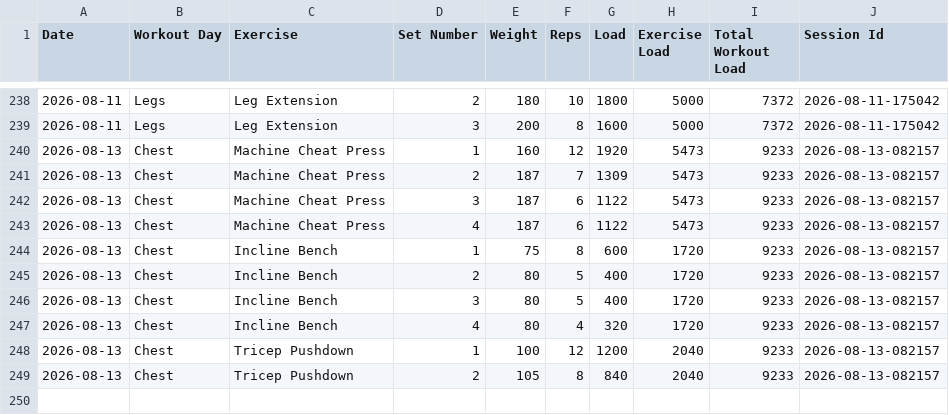
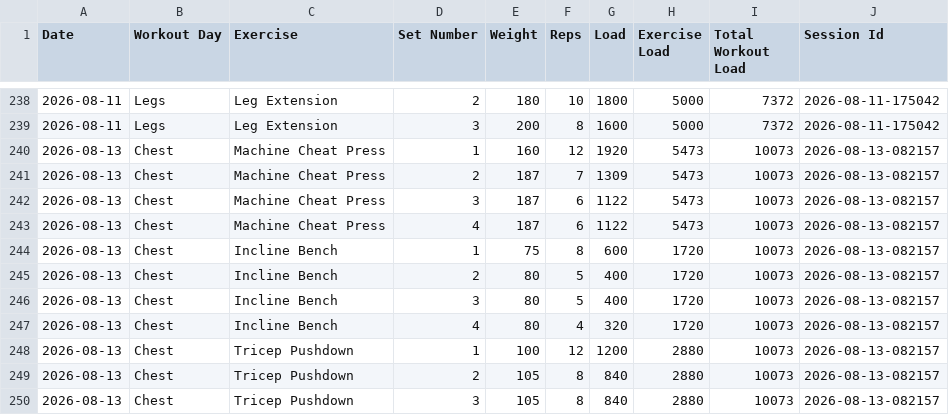
Before and after one commit to auckiefenstermacher19-cmd/Workout-Tracker-v2, a CSV file: workout_tracker.csv, drawn as a sheet; only a part is shown, gaps mark what is left out.

Commit message:
Autosave Chest — 2026-08-13

```diff
--- a/workout_tracker.csv
+++ b/workout_tracker.csv
@@ -239,11 +239,12 @@ Date,Workout Day,Exercise,Set Number,Weight,Reps,Load,Exercise Load,Total Workou
 2026-08-11,Legs,Leg Extension,3,200,8,1600,5000,7372,2026-08-11-175042
-2026-08-13,Chest,Machine Cheat Press,1,160,12,1920,5473,9233,2026-08-13-082157
-2026-08-13,Chest,Machine Cheat Press,2,187,7,1309,5473,9233,2026-08-13-082157
-2026-08-13,Chest,Machine Cheat Press,3,187,6,1122,5473,9233,2026-08-13-082157
-2026-08-13,Chest,Machine Cheat Press,4,187,6,1122,5473,9233,2026-08-13-082157
-2026-08-13,Chest,Incline Bench,1,75,8,600,1720,9233,2026-08-13-082157
-2026-08-13,Chest,Incline Bench,2,80,5,400,1720,9233,2026-08-13-082157
-2026-08-13,Chest,Incline Bench,3,80,5,400,1720,9233,2026-08-13-082157
-2026-08-13,Chest,Incline Bench,4,80,4,320,1720,9233,2026-08-13-082157
-2026-08-13,Chest,Tricep Pushdown,1,100,12,1200,2040,9233,2026-08-13-082157
-2026-08-13,Chest,Tricep Pushdown,2,105,8,840,2040,9233,2026-08-13-082157
+2026-08-13,Chest,Machine Cheat Press,1,160,12,1920,5473,10073,2026-08-13-082157
+2026-08-13,Chest,Machine Cheat Press,2,187,7,1309,5473,10073,2026-08-13-082157
+2026-08-13,Chest,Machine Cheat Press,3,187,6,1122,5473,10073,2026-08-13-082157
+2026-08-13,Chest,Machine Cheat Press,4,187,6,1122,5473,10073,2026-08-13-082157
+2026-08-13,Chest,Incline Bench,1,75,8,600,1720,10073,2026-08-13-082157
+2026-08-13,Chest,Incline Bench,2,80,5,400,1720,10073,2026-08-13-082157
+2026-08-13,Chest,Incline Bench,3,80,5,400,1720,10073,2026-08-13-082157
+2026-08-13,Chest,Incline Bench,4,80,4,320,1720,10073,2026-08-13-082157
+2026-08-13,Chest,Tricep Pushdown,1,100,12,1200,2880,10073,2026-08-13-082157
+2026-08-13,Chest,Tricep Pushdown,2,105,8,840,2880,10073,2026-08-13-082157
+2026-08-13,Chest,Tricep Pushdown,3,105,8,840,2880,10073,2026-08-13-082157
```
